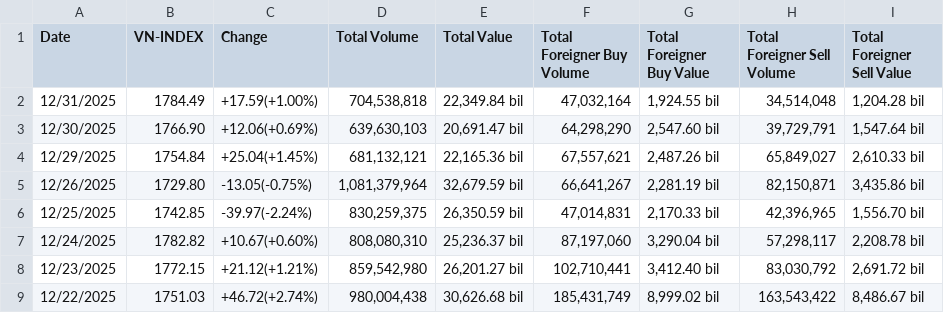
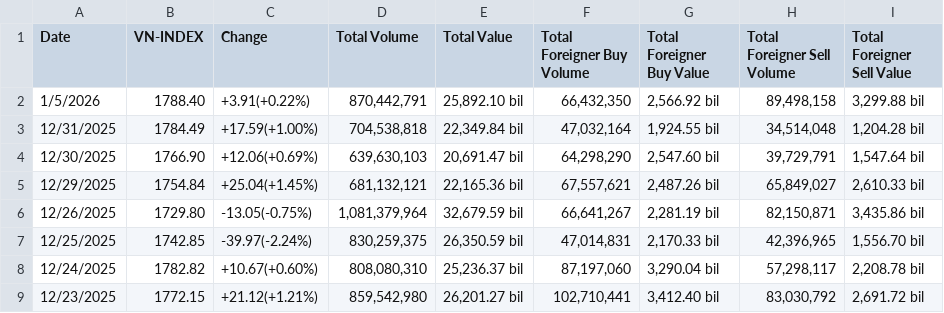
Before and after one commit to knam2609/vn_index, a CSV file: raw_data/vn_index_data/hose_historical_data.csv, drawn as a sheet; only a part is shown; the shorter side is filled out with more unchanged rows; the diff names each change by its address in the sheet, - before the commit and + after, or states it on an @@ line.

```diff
--- a/raw_data/vn_index_data/hose_historical_data.csv
+++ b/raw_data/vn_index_data/hose_historical_data.csv
+row 2: 1/5/2026 | 1788.40 | +3.91(+0.22%) | 870,442,791 | 25,892.10 bil | 66,432,350 | 2,566.92 bil | 89,498,158 | 3,299.88 bil
```
Also changed, not shown: forecast_result/vn_index/final_LSTM.csv, forecast_result/vn_index/final_Transformer.csv, 7 other files.
